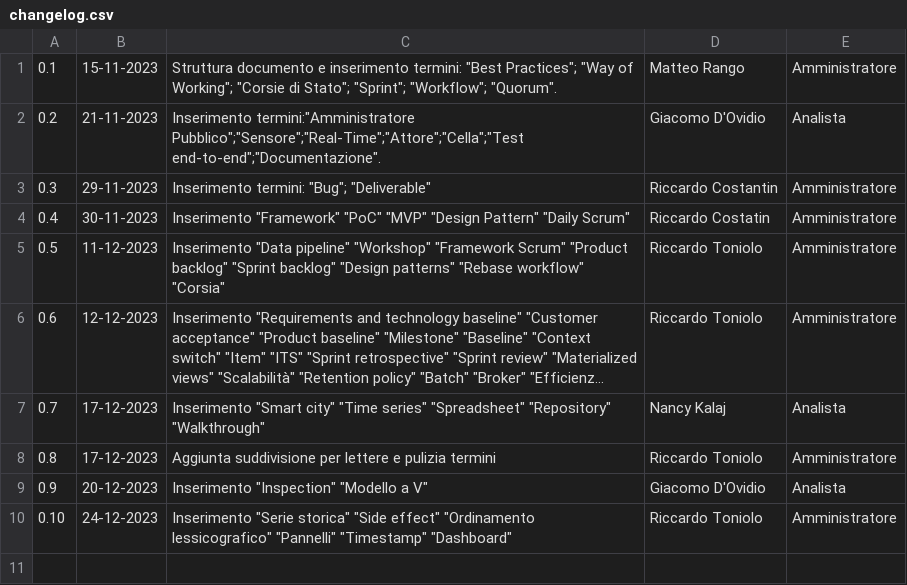
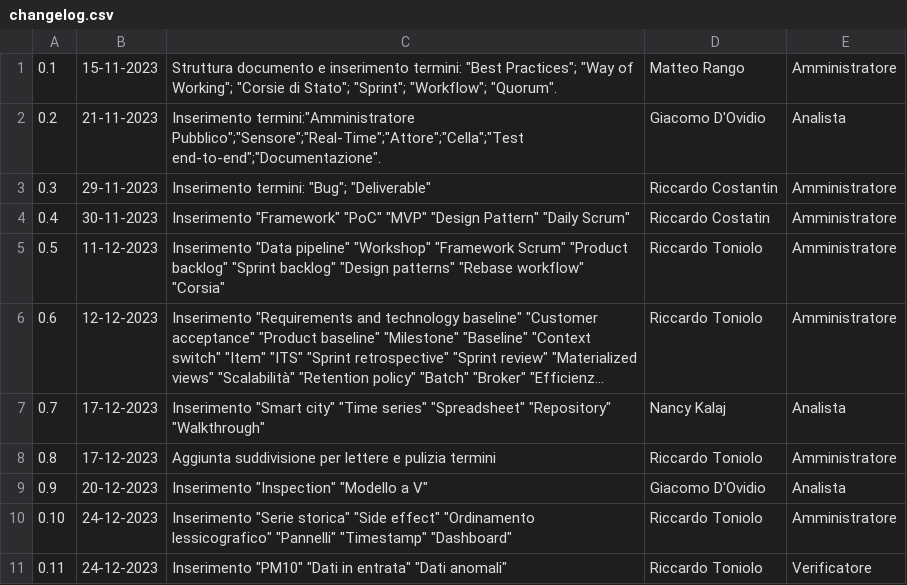
Before and after one commit to SWATEngineering/Docs, a CSV file: src/2_RTB/Glossario/changelog.csv, drawn as a sheet; long unchanged cells end in …; the diff names each change by its address in the sheet, - before the commit and + after, or states it on an @@ line.

```diff
--- a/src/2_RTB/Glossario/changelog.csv
+++ b/src/2_RTB/Glossario/changelog.csv
+row 11: 0.11 | 24-12-2023 | Inserimento "PM10" "Dati in entrata" "Dati anomali" | Riccardo Toniolo | Verificatore
```
Also changed, not shown: src/2_RTB/Glossario/terms.csv, 1 other file.
